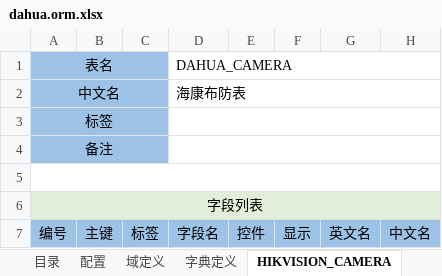
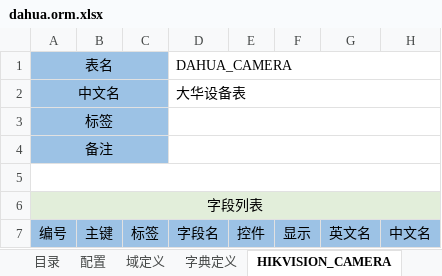
Before and after one commit to ty-wssf/fliad-viid, an Excel workbook: fliad-plugin/fliad-plugin-dahua/model/dahua.orm.xlsx, sheet HIKVISION_CAMERA, drawn as a sheet; only a part is shown; values as stored, in another font and other column widths than the file's, no borders; the diff names each change by its address in the sheet, - before the commit and + after, or states it on an @@ line.

```diff
--- a/fliad-plugin/fliad-plugin-dahua/model/dahua.orm.xlsx (sheet HIKVISION_CAMERA)
+++ b/fliad-plugin/fliad-plugin-dahua/model/dahua.orm.xlsx (sheet HIKVISION_CAMERA)
-D2 (DAHUA_CAMERA): 海康布防表
+D2 (DAHUA_CAMERA): 大华设备表
```
Also changed, not shown: 18 other files.
